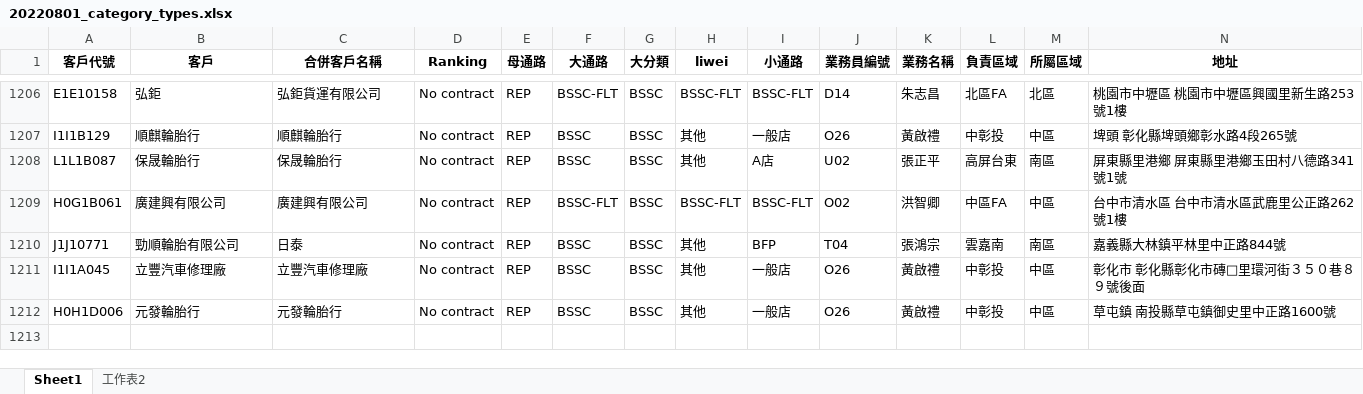
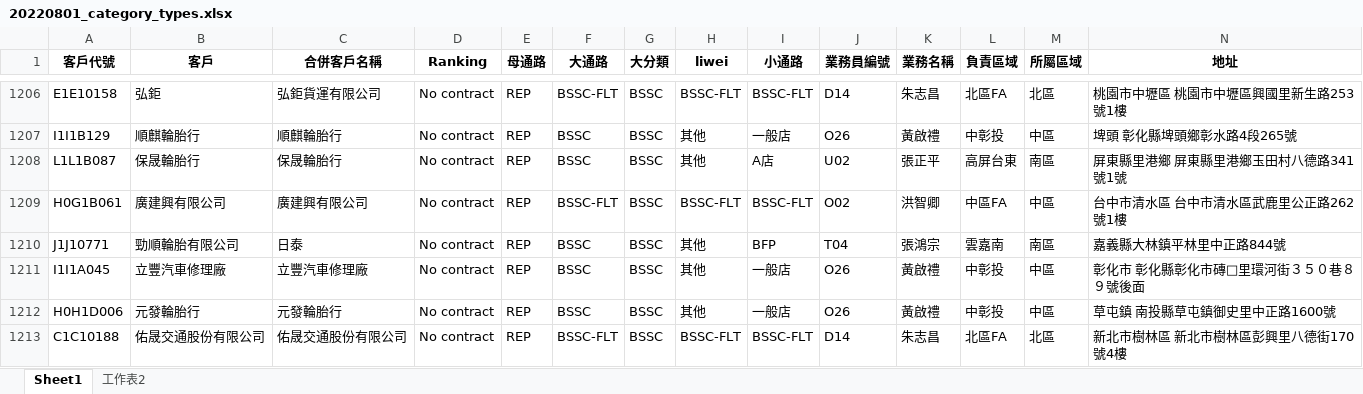
Before and after one commit to jimmyhsu1010/bridgestone_work_related, an Excel workbook: sales_related/ReferenceTable/20220801_category_types.xlsx, sheet Sheet1, drawn as a sheet; only a part is shown, gaps mark what is left out; values as stored, in another font and other column widths than the file's, no borders; rows hold the shown columns only; the diff names each change by its address in the sheet, - before the commit and + after, or states it on an @@ line.

```diff
--- a/sales_related/ReferenceTable/20220801_category_types.xlsx (sheet Sheet1)
+++ b/sales_related/ReferenceTable/20220801_category_types.xlsx (sheet Sheet1)
+row 1213: C1C10188 | 佑晟交通股份有限公司 | 佑晟交通股份有限公司 | No contract | REP | BSSC-FLT | BSSC | BSSC-FLT | BSSC-FLT | D14 | 朱志昌 | 北區FA | 北區 | 新北市樹林區 新北市樹林區彭興里八德街170號4樓
```
Also changed, not shown: 3 other files.
